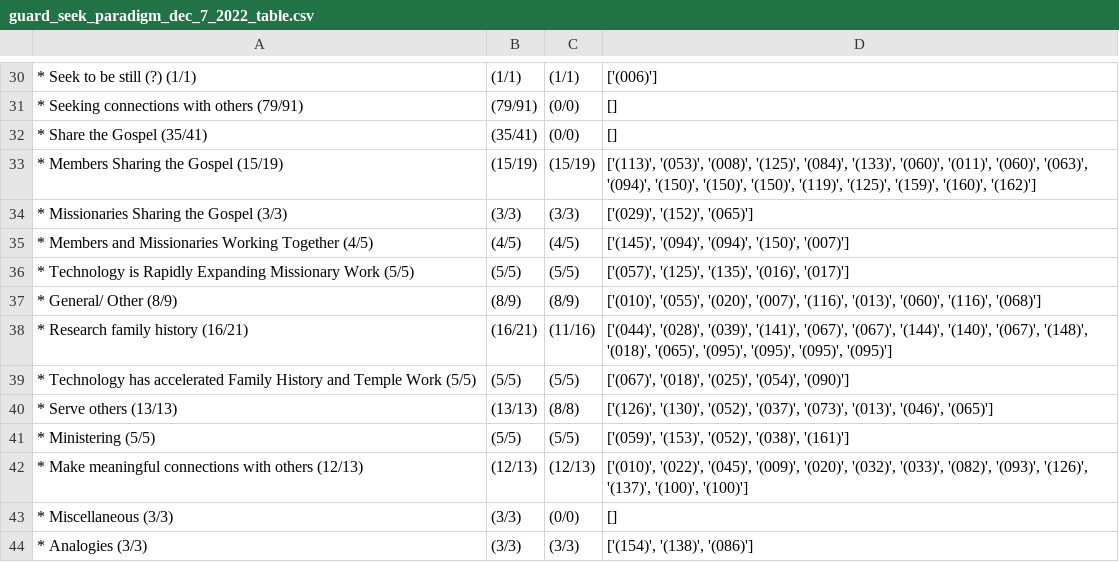
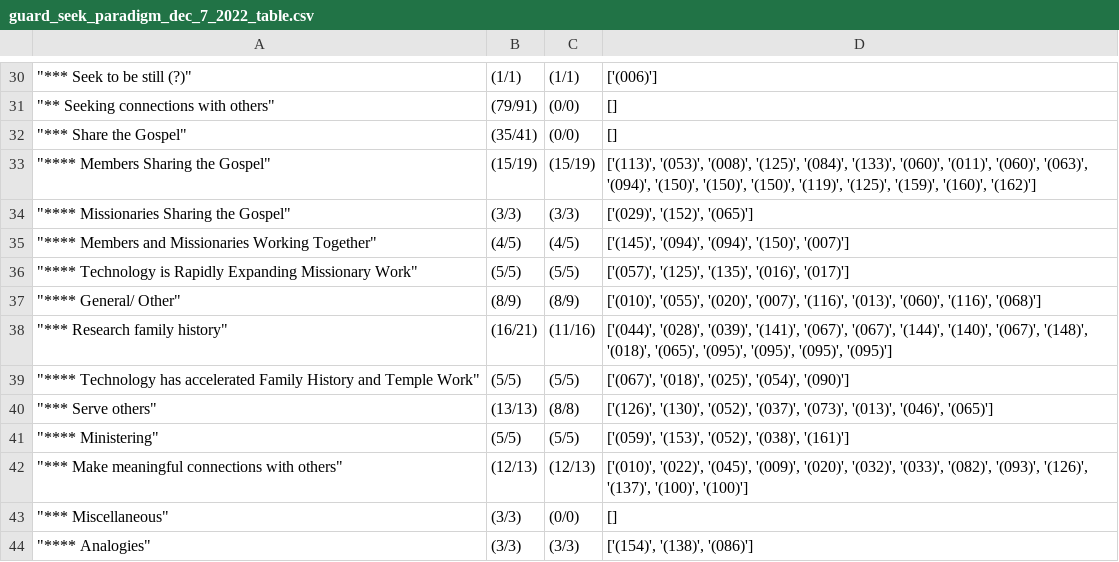
Before and after one commit to AnsonSavage/evaluating_gospel_essays_string_reader, a CSV file: output/guard_seek_paradigm_dec_7_2022_table.csv, drawn as a sheet; only a part is shown, gaps mark what is left out; the diff covers the shown part only; the diff names each change by its address in the sheet, - before the commit and + after, or states it on an @@ line.

```diff
--- a/output/guard_seek_paradigm_dec_7_2022_table.csv
+++ b/output/guard_seek_paradigm_dec_7_2022_table.csv
-A30: * Seek to be still (?) (1/1)
+A30: "*** Seek to be still (?)"
-A31: * Seeking connections with others (79/91)
+A31: "** Seeking connections with others"
-A32: * Share the Gospel (35/41)
+A32: "*** Share the Gospel"
-A33: * Members Sharing the Gospel (15/19)
+A33: "**** Members Sharing the Gospel"
-A34: * Missionaries Sharing the Gospel (3/3)
+A34: "**** Missionaries Sharing the Gospel"
-A35: * Members and Missionaries Working Together (4/5)
+A35: "**** Members and Missionaries Working Together"
-A36: * Technology is Rapidly Expanding Missionary Work (5/5)
+A36: "**** Technology is Rapidly Expanding Missionary Work"
-A37: * General/ Other (8/9)
+A37: "**** General/ Other"
-A38: * Research family history (16/21)
+A38: "*** Research family history"
-A39: * Technology has accelerated Family History and Temple Work (5/5)
+A39: "**** Technology has accelerated Family History and Temple Work"
-A40: * Serve others (13/13)
+A40: "*** Serve others"
-A41: * Ministering (5/5)
+A41: "**** Ministering"
-A42: * Make meaningful connections with others (12/13)
+A42: "*** Make meaningful connections with others"
-A43: * Miscellaneous (3/3)
+A43: "*** Miscellaneous"
-A44: * Analogies (3/3)
+A44: "**** Analogies"
```
Also changed, not shown: 28 edited cells elsewhere in this file, 4 other files.
